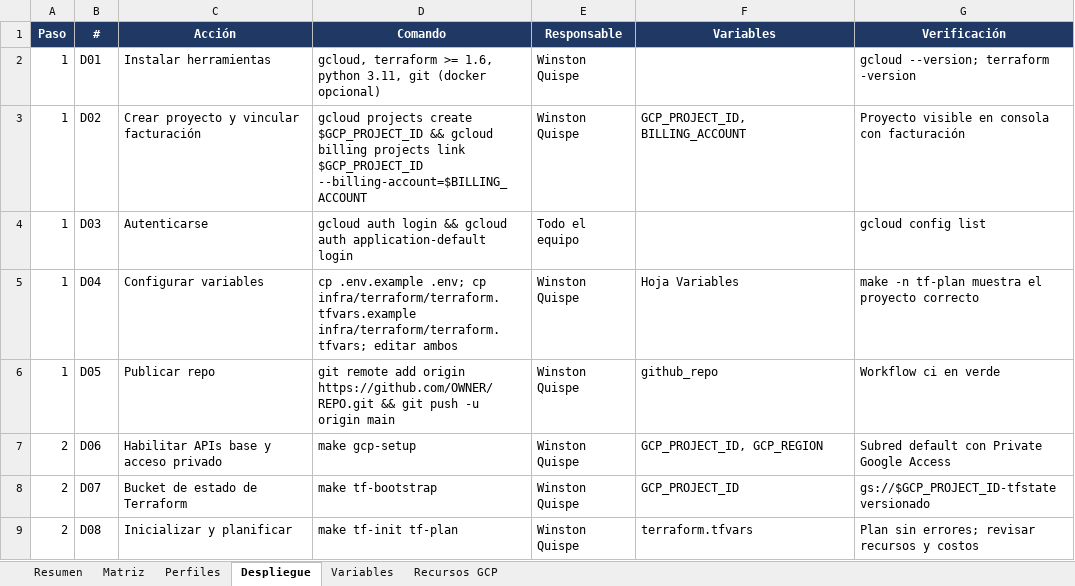
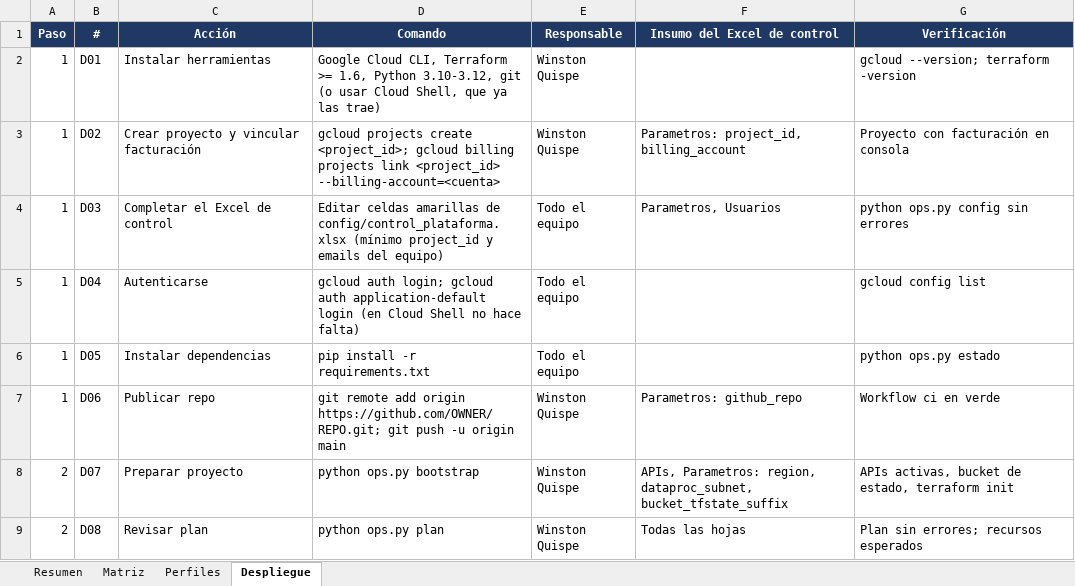
Before and after one commit to estuardoo/STYLUS, an Excel workbook: docs/gestion/Matriz_Auditoria_Proyecto.xlsx, sheet Despliegue, drawn as a sheet; only a part is shown; values as stored, in another font and other column widths than the file's, no borders; charts and pictures not drawn; the diff covers the shown part only; the diff names each change by its address in the sheet, - before the commit and + after, or states it on an @@ line.

```diff
--- a/docs/gestion/Matriz_Auditoria_Proyecto.xlsx (sheet Despliegue)
+++ b/docs/gestion/Matriz_Auditoria_Proyecto.xlsx (sheet Despliegue)
-sheet tab: Variables
-sheet tab: Recursos GCP
-F1: Variables
+F1: Insumo del Excel de control
-D2 (Comando): gcloud, terraform >= 1.6, python 3.11, git (docker opcional)
+D2 (Comando): Google Cloud CLI, Terraform >= 1.6, Python 3.10-3.12, git (o usar Cloud Shell, que ya las trae)
-D3 (Comando): …projects create $GCP_PROJECT_ID && gcloud billing projects link $GCP_PROJECT_ID --billing-account=$BILLING_ACCOUNT
+D3 (Comando): …projects create <project_id>; gcloud billing projects link <project_id> --billing-account=<cuenta>
-F3 (Insumo del Excel de control): GCP_PROJECT_ID, BILLING_ACCOUNT
+F3 (Insumo del Excel de control): Parametros: project_id, billing_account
-G3 (Verificación): Proyecto visible en consola con facturación
+G3 (Verificación): Proyecto con facturación en consola
-C4 (Acción): Autenticarse
+C4 (Acción): Completar el Excel de control
-D4 (Comando): gcloud auth login && gcloud auth application-default login
+D4 (Comando): Editar celdas amarillas de config/control_plataforma.xlsx (mínimo project_id y emails del equipo)
-F4 (Insumo del Excel de control): (empty)
+F4 (Insumo del Excel de control): Parametros, Usuarios
-G4 (Verificación): gcloud config list
+G4 (Verificación): python ops.py config sin errores
-C5 (Acción): Configurar variables
+C5 (Acción): Autenticarse
-D5 (Comando): cp .env.example .env; cp infra/terraform/terraform.tfvars.example infra/terraform/terraform.tfvars; editar ambos
+D5 (Comando): gcloud auth login; gcloud auth application-default login (en Cloud Shell no hace falta)
-E5:E6 (Responsable): Winston Quispe
+E5:E6 (Responsable): Todo el equipo
-F5 (Insumo del Excel de control): Hoja Variables
+F5 (Insumo del Excel de control): (empty)
-G5 (Verificación): make -n tf-plan muestra el proyecto correcto
+G5 (Verificación): gcloud config list
-C6 (Acción): Publicar repo
+C6 (Acción): Instalar dependencias
-D6 (Comando): git remote add origin https://github.com/OWNER/REPO.git && git push -u origin main
+D6 (Comando): pip install -r requirements.txt
-F6 (Insumo del Excel de control): github_repo
+F6 (Insumo del Excel de control): (empty)
-G6 (Verificación): Workflow ci en verde
+G6 (Verificación): python ops.py estado
-A7 (Paso): 2
+A7 (Paso): 1
-C7 (Acción): Habilitar APIs base y acceso privado
+C7 (Acción): Publicar repo
-D7 (Comando): make gcp-setup
+D7 (Comando): git remote add origin https://github.com/OWNER/REPO.git; git push -u origin main
-F7 (Insumo del Excel de control): GCP_PROJECT_ID, GCP_REGION
+F7 (Insumo del Excel de control): Parametros: github_repo
-G7 (Verificación): Subred default con Private Google Access
+G7 (Verificación): Workflow ci en verde
-C8 (Acción): Bucket de estado de Terraform
+C8 (Acción): Preparar proyecto
-D8 (Comando): make tf-bootstrap
+D8 (Comando): python ops.py bootstrap
-F8 (Insumo del Excel de control): GCP_PROJECT_ID
+F8 (Insumo del Excel de control): APIs, Parametros: region, dataproc_subnet, bucket_tfstate_suffix
-G8 (Verificación): gs://$GCP_PROJECT_ID-tfstate versionado
+G8 (Verificación): APIs activas, bucket de estado, terraform init
-C9 (Acción): Inicializar y planificar
+C9 (Acción): Revisar plan
-D9 (Comando): make tf-init tf-plan
+D9 (Comando): python ops.py plan
-F9 (Insumo del Excel de control): terraform.tfvars
+F9 (Insumo del Excel de control): Todas las hojas
-G9 (Verificación): Plan sin errores; revisar recursos y costos
+G9 (Verificación): Plan sin errores; recursos esperados
```
Also changed, not shown: 48 edited cells elsewhere in this sheet, sheet Matriz, sheet Resumen, sheet Perfiles, formulas that keep their value, charts or pictures, docs/entrega1/Calculadora_Costos_GCP.xlsx, 44 other files.
